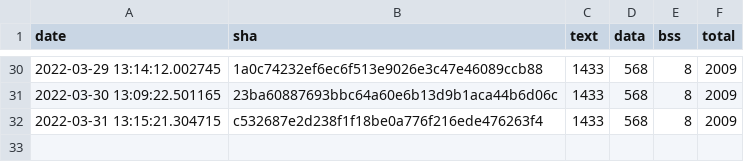
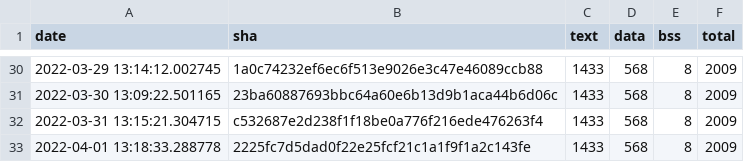
Before and after one commit to open-vela/apps_mlearning_tflite-micro, a CSV file: data/continuous_builds/size_profiling/linux_x86_64_release/baseline_memory_footprint.csv, drawn as a sheet; only a part is shown, gaps mark what is left out.

```diff
--- a/data/continuous_builds/size_profiling/linux_x86_64_release/baseline_memory_footprint.csv
+++ b/data/continuous_builds/size_profiling/linux_x86_64_release/baseline_memory_footprint.csv
@@ -32 +32,2 @@ date,sha,text,data,bss,total
 2022-03-31 13:15:21.304715,c532687e2d238f1f18be0a776f216ede476263f4,1433,568,8,2009
+2022-04-01 13:18:33.288778,2225fc7d5dad0f22e25fcf21c1a1f9f1a2c143fe,1433,568,8,2009
```
Also changed, not shown: data/continuous_builds/size_profiling/linux_x86_64_release/interpreter_memory_footprint.csv, data/continuous_builds/size_profiling/linux_x86_64_release/keyword_benchmark.csv, 3 other files.
